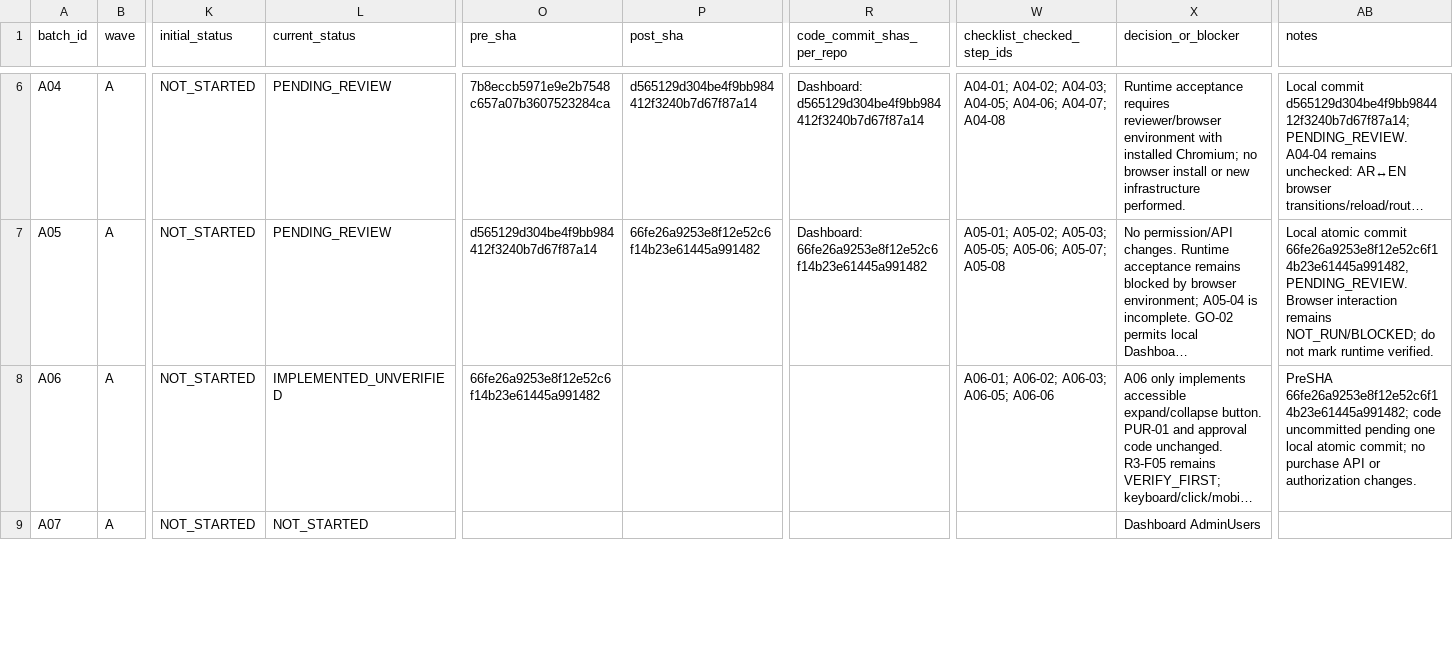
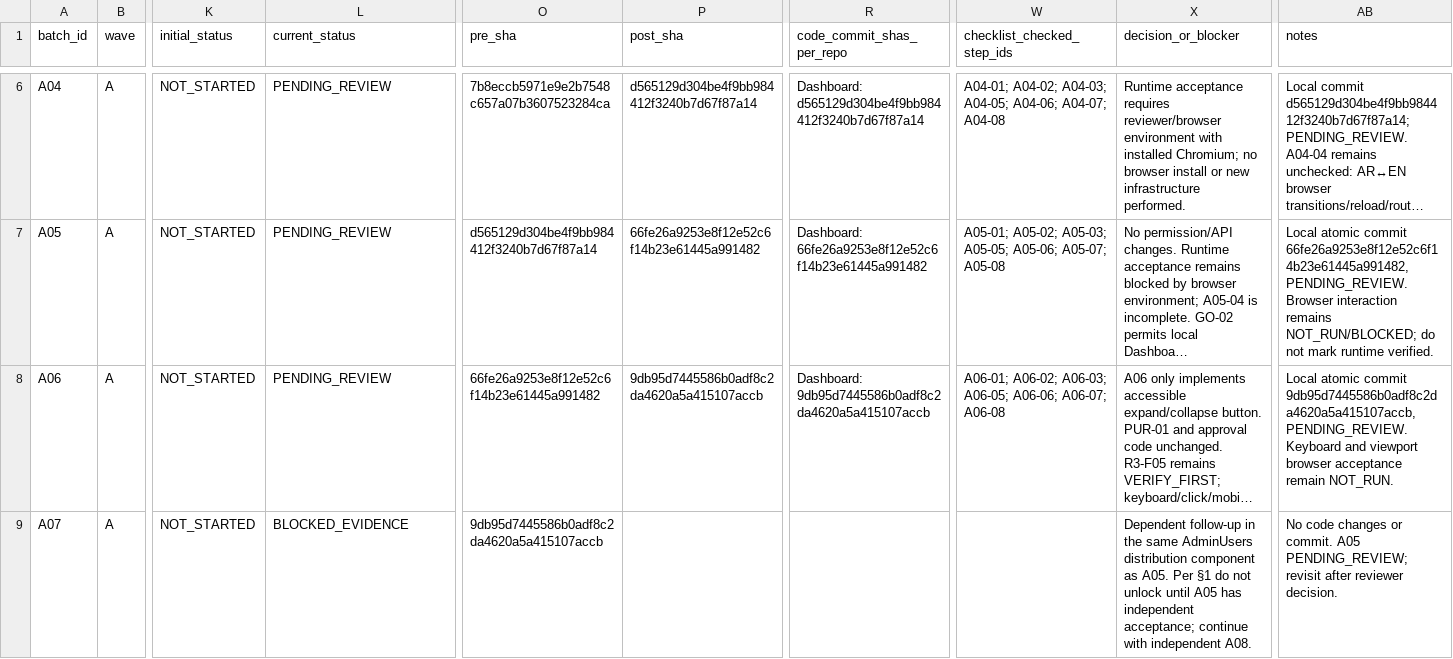
Before and after one commit to mahmoudmagdy200000-code/dashboard, a CSV file: docs/audit/ASSAB_P3_P4_P5_BATCH_TRACKER.csv, drawn as a sheet; only a part is shown, gaps mark what is left out; long unchanged cells end in …; the diff covers the shown part only; the diff names each change by its address in the sheet, - before the commit and + after, or states it on an @@ line.

```diff
--- a/docs/audit/ASSAB_P3_P4_P5_BATCH_TRACKER.csv
+++ b/docs/audit/ASSAB_P3_P4_P5_BATCH_TRACKER.csv
-L8 (current_status): IMPLEMENTED_UNVERIFIED
+L8 (current_status): PENDING_REVIEW
-P8 (post_sha): (empty)
+P8 (post_sha): 9db95d7445586b0adf8c2da4620a5a415107accb
-R8 (code_commit_shas_per_repo): (empty)
+R8 (code_commit_shas_per_repo): Dashboard: 9db95d7445586b0adf8c2da4620a5a415107accb
-W8 (checklist_checked_step_ids): …A06-03; A06-05; A06-06
+W8 (checklist_checked_step_ids): …A06-03; A06-05; A06-06; A06-07; A06-08
-AB8 (notes): PreSHA 66fe26a9253e8f12e52c6f14b23e61445a991482; code uncommitted pending one local atomic commit; no purchase API or authorization changes.
+AB8 (notes): Local atomic commit 9db95d7445586b0adf8c2da4620a5a415107accb, PENDING_REVIEW. Keyboard and viewport browser acceptance remain NOT_RUN.
-L9 (current_status): NOT_STARTED
+L9 (current_status): BLOCKED_EVIDENCE
-O9 (pre_sha): (empty)
+O9 (pre_sha): 9db95d7445586b0adf8c2da4620a5a415107accb
-X9 (decision_or_blocker): Dashboard AdminUsers
+X9 (decision_or_blocker): Dependent follow-up in the same AdminUsers distribution component as A05. Per §1 do not unlock until A05 has independent acceptance; continue with independent A08.
-AB9 (notes): (empty)
+AB9 (notes): No code changes or commit. A05 PENDING_REVIEW; revisit after reviewer decision.
```
Also changed, not shown: 12 edited cells elsewhere in this file, 2 other files.
